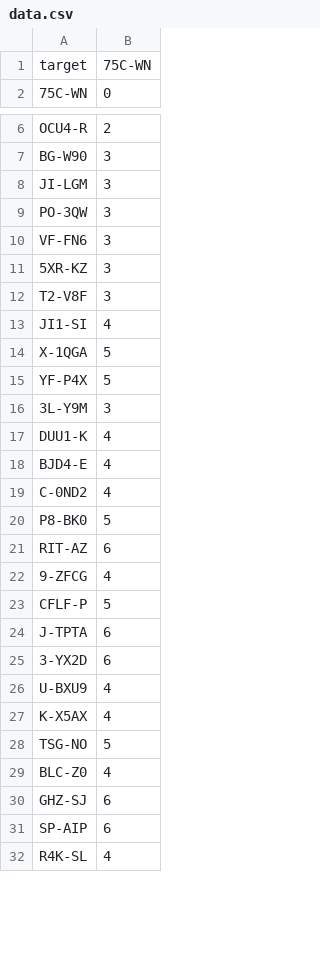
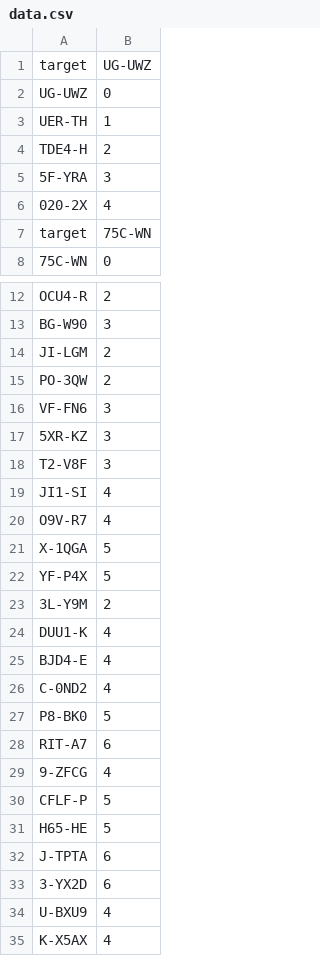
Before and after one commit to foxjazz/EveIntelReader, a CSV file: db/data.csv, drawn as a sheet; only a part is shown, gaps mark what is left out; the shorter side is filled out with more unchanged rows; the diff covers the shown part only.

Commit message:
updated db

```diff
--- a/db/data.csv
+++ b/db/data.csv
@@ -0,0 +1,6 @@
+target, UG-UWZ
+UG-UWZ, 0
+UER-TH, 1
+TDE4-H, 2
+5F-YRA, 3
+020-2X, 4
@@ -8,2 +14,2 @@ target, "75C-WN"
-"JI-LGM", 3
-"PO-3QW", 3
+JI-LGM, 2
+PO-3QW, 2
@@ -13,0 +20 @@ target, "75C-WN"
+O9V-R7, 4
@@ -16 +23 @@ target, "75C-WN"
-"3L-Y9M", 3
+3L-Y9M, 2
@@ -21 +28 @@ target, "75C-WN"
-"RIT-AZ", 6
+RIT-A7, 6
@@ -23,0 +31 @@ target, "75C-WN"
+H65-HE, 5
```
Also changed, not shown: 14 added rows and 12 edited cells elsewhere in this file.
